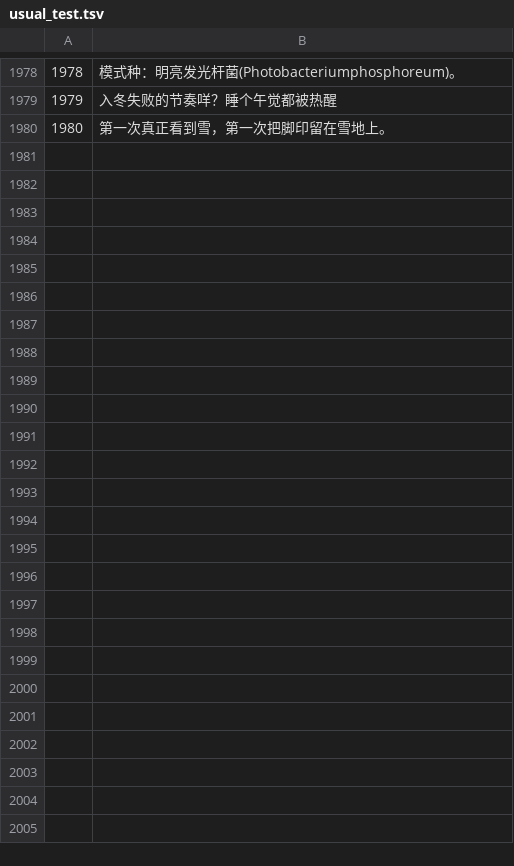
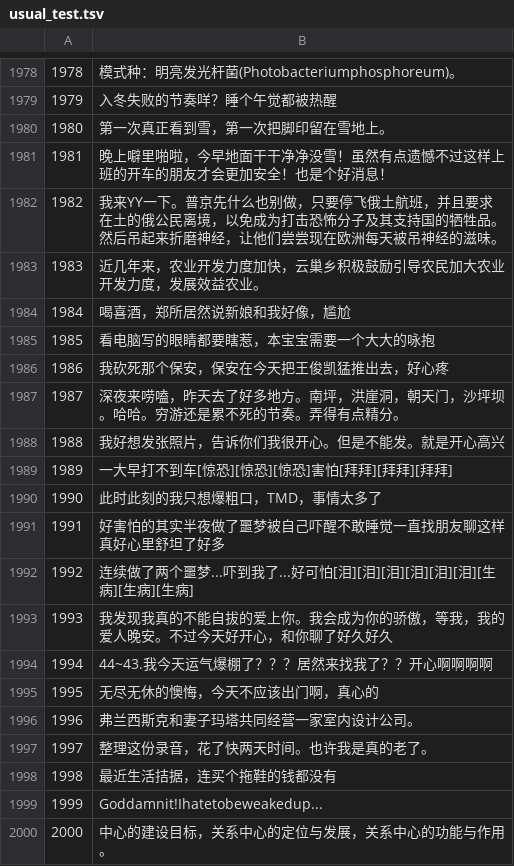
Before and after one commit to ARDUJS/2020--, a TSV file: data/train/train/usual_test.tsv, drawn as a sheet; only a part is shown, gaps mark what is left out.

```diff
--- a/data/train/train/usual_test.tsv
+++ b/data/train/train/usual_test.tsv
@@ -1980 +1980,21 @@
 1980	第一次真正看到雪，第一次把脚印留在雪地上。
+1981	晚上噼里啪啦，今早地面干干净净没雪！虽然有点遗憾不过这样上班的开车的朋友才会更加安全！也是个好消息！
+1982	我来YY一下。普京先什么也别做，只要停飞俄土航班，并且要求在土的俄公民离境，以免成为打击恐怖分子及其支持国的牺牲品。然后吊起来折磨神经，让他们尝尝现在欧洲每天被吊神经的滋味。
+1983	近几年来，农业开发力度加快，云巢乡积极鼓励引导农民加大农业开发力度，发展效益农业。
+1984	喝喜酒，郑所居然说新娘和我好像，尴尬
+1985	看电脑写的眼睛都要瞎惹，本宝宝需要一个大大的咏抱
+1986	我砍死那个保安，保安在今天把王俊凯猛推出去，好心疼
+1987	深夜来唠嗑，昨天去了好多地方。南坪，洪崖洞，朝天门，沙坪坝。哈哈。穷游还是累不死的节奏。弄得有点精分。
+1988	我好想发张照片，告诉你们我很开心。但是不能发。就是开心高兴
+1989	一大早打不到车[惊恐][惊恐][惊恐]害怕[拜拜][拜拜][拜拜]
+1990	此时此刻的我只想爆粗口，TMD，事情太多了
+1991	好害怕的其实半夜做了噩梦被自己吓醒不敢睡觉一直找朋友聊这样真好心里舒坦了好多
+1992	连续做了两个噩梦...吓到我了...好可怕[泪][泪][泪][泪][泪][泪][生病][生病][生病]
+1993	我发现我真的不能自拔的爱上你。我会成为你的骄傲，等我，我的爱人晚安。不过今天好开心，和你聊了好久好久
+1994	44~43.我今天运气爆棚了？？？居然来找我了？？开心啊啊啊啊
+1995	无尽无休的懊悔，今天不应该出门啊，真心的
+1996	  弗兰西斯克和妻子玛塔共同经营一家室内设计公司。
+1997	整理这份录音，花了快两天时间。也许我是真的老了。
+1998	最近生活拮据，连买个拖鞋的钱都没有
+1999	Goddamnit!Ihatetobeweakedup...
+2000	中心的建设目标，关系中心的定位与发展，关系中心的功能与作用。
```
Also changed, not shown: data/train/train/usual_dev.tsv, 8 other files.
